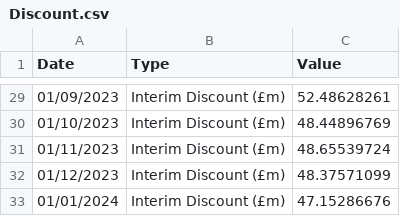
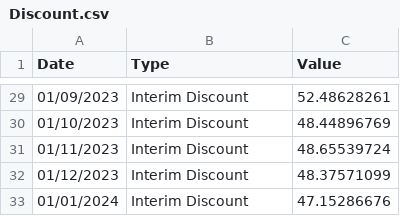
Before and after one commit to LeonSegade-Garcia/LeonSegade-Garcia, a CSV file: Discount.csv, drawn as a sheet; only a part is shown, gaps mark what is left out; the diff covers the shown part only; the diff names each change by its address in the sheet, - before the commit and + after, or states it on an @@ line.

```diff
--- a/Discount.csv
+++ b/Discount.csv
-B29:B33 (Type): Interim Discount (£m)
+B29:B33 (Type): Interim Discount
```
Also changed, not shown: 27 edited cells elsewhere in this file.
